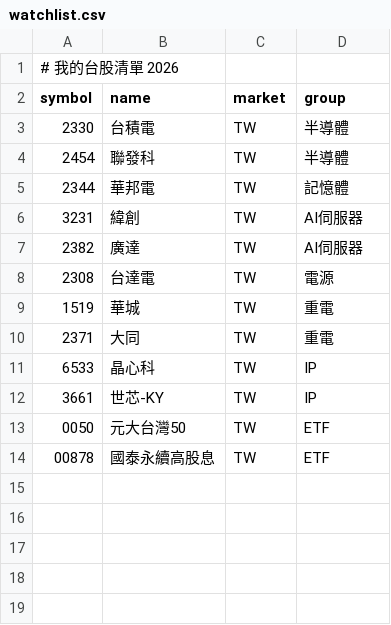
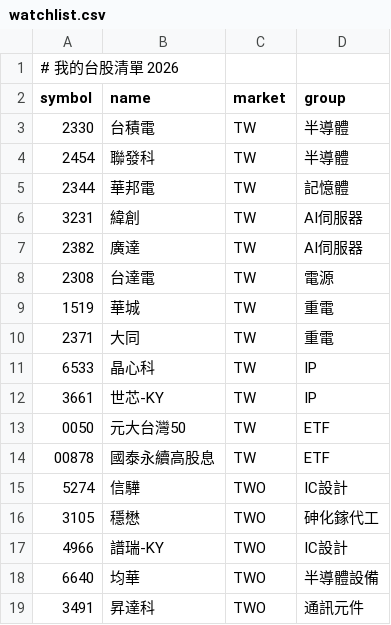
Before and after one commit to labr999/my-trendradar, a CSV file: config/watchlist.csv, drawn as a sheet; the diff names each change by its address in the sheet, - before the commit and + after, or states it on an @@ line.

Commit message:
Add new entries to watchlist.csv

```diff
--- a/config/watchlist.csv
+++ b/config/watchlist.csv
+row 15: 5274 | 信驊 | TWO | IC設計
+row 16: 3105 | 穩懋 | TWO | 砷化鎵代工
+row 17: 4966 | 譜瑞-KY | TWO | IC設計
+row 18: 6640 | 均華 | TWO | 半導體設備
+row 19: 3491 | 昇達科 | TWO | 通訊元件
```
